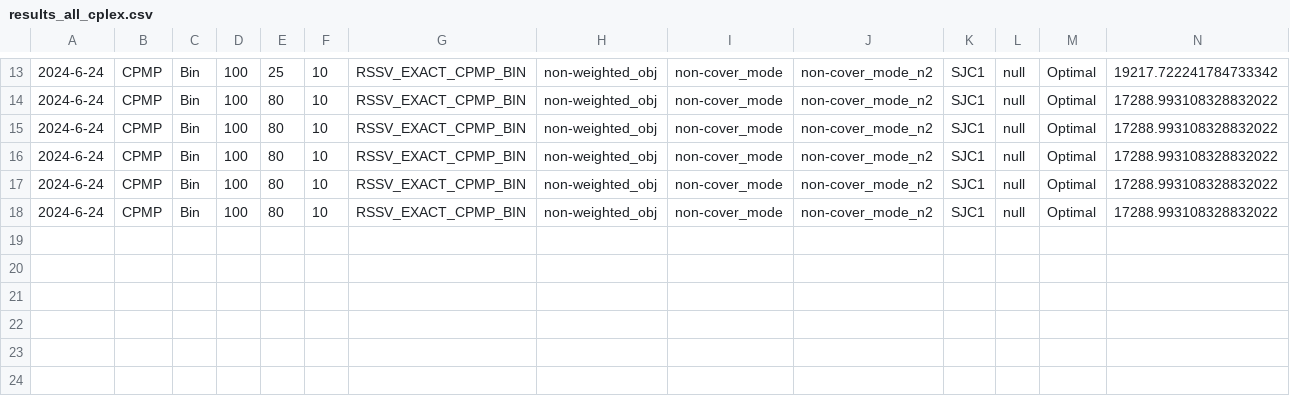
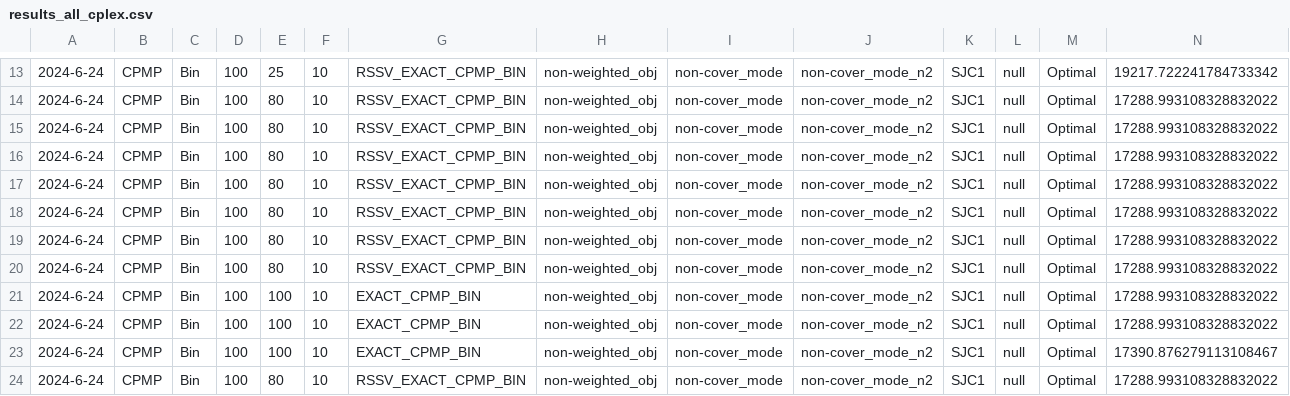
Before and after one commit to albuquef/PMPSolver, a CSV file: outputs/solutions/2024-06-24_LIT/Results_cplex/results_all_cplex.csv, drawn as a sheet; only a part is shown, gaps mark what is left out; rows hold the shown columns only; the diff names each change by its address in the sheet, - before the commit and + after, or states it on an @@ line.

```diff
--- a/outputs/solutions/2024-06-24_LIT/Results_cplex/results_all_cplex.csv
+++ b/outputs/solutions/2024-06-24_LIT/Results_cplex/results_all_cplex.csv
+row 19: 2024-6-24 | CPMP | Bin | 100 | 80 | 10 | RSSV_EXACT_CPMP_BIN | non-weighted_obj | non-cover_mode | non-cover_mode_n2 | SJC1 | null | Optimal | 17288.993108328832022
+row 20: 2024-6-24 | CPMP | Bin | 100 | 80 | 10 | RSSV_EXACT_CPMP_BIN | non-weighted_obj | non-cover_mode | non-cover_mode_n2 | SJC1 | null | Optimal | 17288.993108328832022
+row 21: 2024-6-24 | CPMP | Bin | 100 | 100 | 10 | EXACT_CPMP_BIN | non-weighted_obj | non-cover_mode | non-cover_mode_n2 | SJC1 | null | Optimal | 17288.993108328832022
+row 22: 2024-6-24 | CPMP | Bin | 100 | 100 | 10 | EXACT_CPMP_BIN | non-weighted_obj | non-cover_mode | non-cover_mode_n2 | SJC1 | null | Optimal | 17288.993108328832022
+row 23: 2024-6-24 | CPMP | Bin | 100 | 100 | 10 | EXACT_CPMP_BIN | non-weighted_obj | non-cover_mode | non-cover_mode_n2 | SJC1 | null | Optimal | 17390.876279113108467
+row 24: 2024-6-24 | CPMP | Bin | 100 | 80 | 10 | RSSV_EXACT_CPMP_BIN | non-weighted_obj | non-cover_mode | non-cover_mode_n2 | SJC1 | null | Optimal | 17288.993108328832022
```
Also changed, not shown: outputs/solutions/2024-06-24_LIT/Results_cplex/test_lit_SJC1_Bin_EXACT_CPMP_BIN.csv, outputs/solutions/2024-06-24_LIT/Results_cplex/test_lit_SJC1_Bin_RSSV_EXACT_CPMP_BIN.csv, 16 other files.
